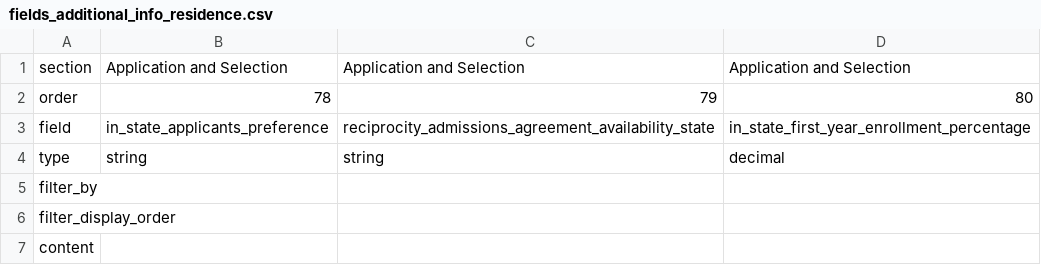
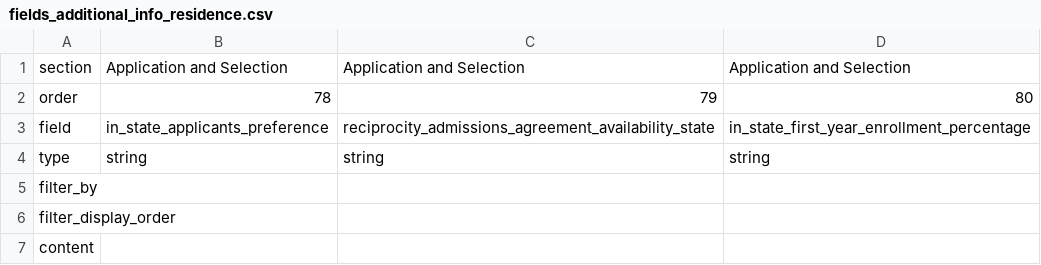
Before and after one commit to PAEA/ProgramDirectory4, a CSV file: csv/fields_additional_info_residence.csv, drawn as a sheet; only a part is shown.

Commit message:
ADEA School Information update August 14, 2017

```diff
--- a/csv/fields_additional_info_residence.csv
+++ b/csv/fields_additional_info_residence.csv
@@ -3,3 +3,3 @@ order,78,79,80
 field,in_state_applicants_preference,reciprocity_admissions_agreement_availability_state,in_state_first_year_enrollment_percentage
-type,string,string,decimal
+type,string,string,string
 filter_by,,,
```
